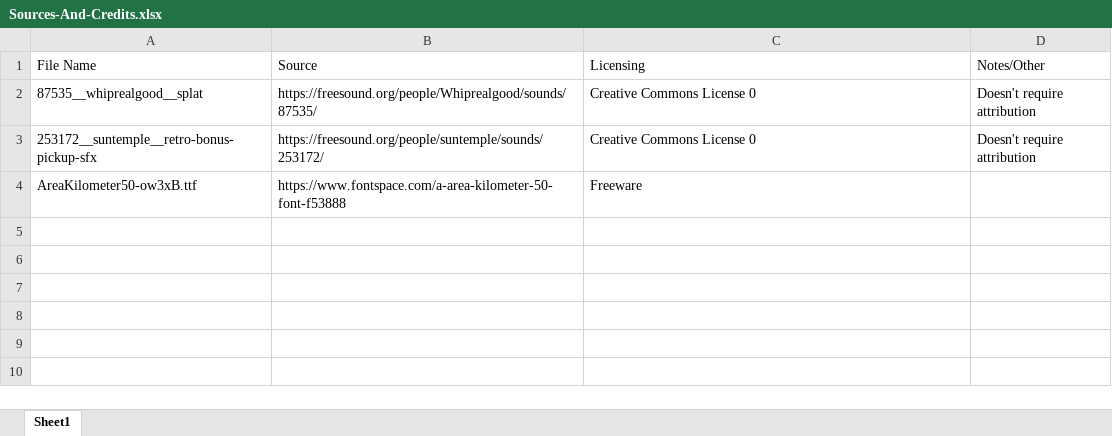
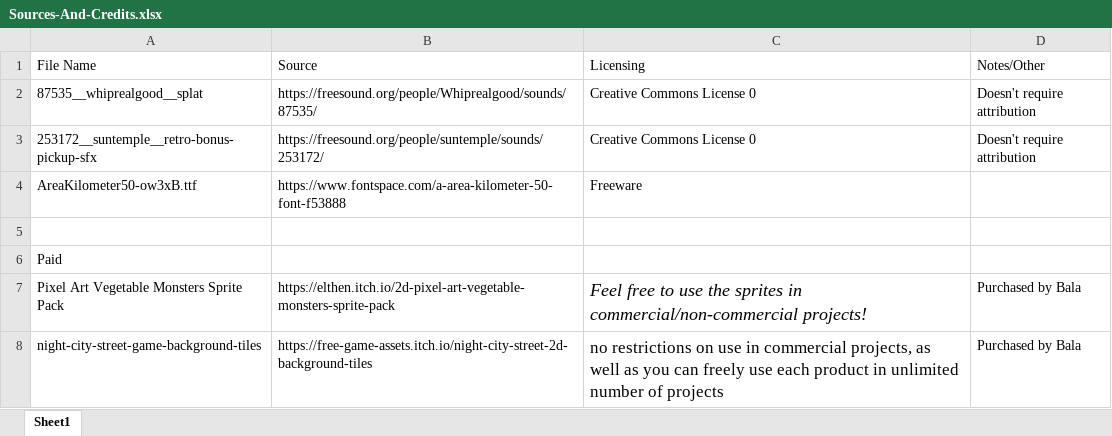
Before and after one commit to syedisamhashmi/CSE-4392-CSE-5392-Game-Project, an Excel workbook: Sources-And-Credits.xlsx, sheet Sheet1, drawn as a sheet; values as stored, in another font and other column widths than the file's, no borders; the diff names each change by its address in the sheet, - before the commit and + after, or states it on an @@ line.

```diff
--- a/Sources-And-Credits.xlsx (sheet Sheet1)
+++ b/Sources-And-Credits.xlsx (sheet Sheet1)
+row 5: (empty)
+row 6: Paid
+row 7: Pixel Art Vegetable Monsters Sprite Pack | https://elthen.itch.io/2d-pixel-art-vegetable-monsters-sprite-pack | Feel free to use the sprites in commercial/non-commercial projects! | Purchased by Bala
+row 8: night-city-street-game-background-tiles | https://free-game-assets.itch.io/night-city-street-2d-background-tiles | no restrictions on use in commercial projects, as well as you can freely use each product in unlimited number of projects | Purchased by Bala
```
Also changed, not shown: 11 other files.
